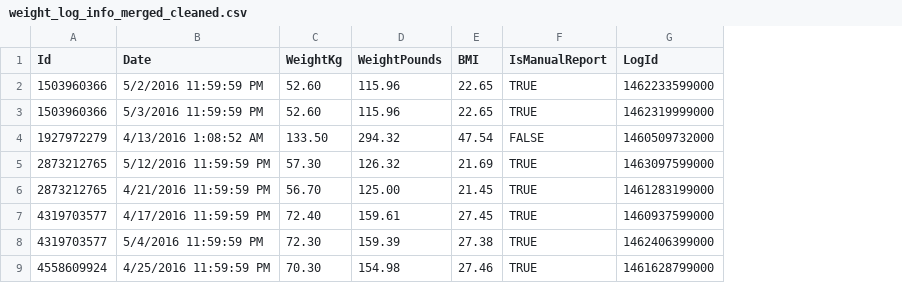
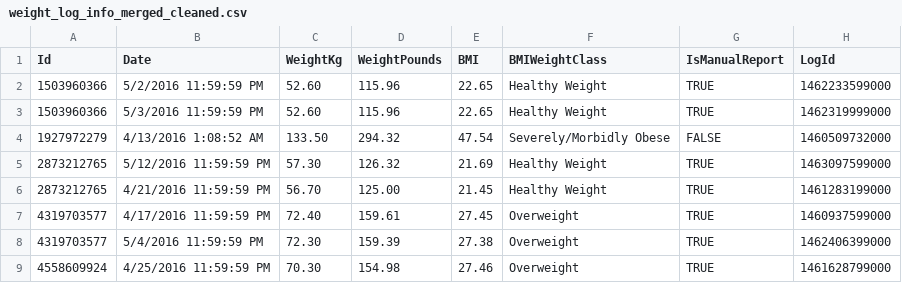
Before and after one commit to charlesrclark1243/Bellabeat-Capstone, a CSV file: data/cleaned_data/weight_log_info_merged_cleaned.csv, drawn as a sheet; only a part is shown; the diff names each change by its address in the sheet, - before the commit and + after, or states it on an @@ line.

```diff
--- a/data/cleaned_data/weight_log_info_merged_cleaned.csv
+++ b/data/cleaned_data/weight_log_info_merged_cleaned.csv
+column F (BMIWeightClass), rows 2-9: Healthy Weight | Healthy Weight | Severely/Morbidly Obese | Healthy Weight | Healthy Weight | Overweight | Overweight | Overweight
```
Also changed, not shown: 2 other files.
